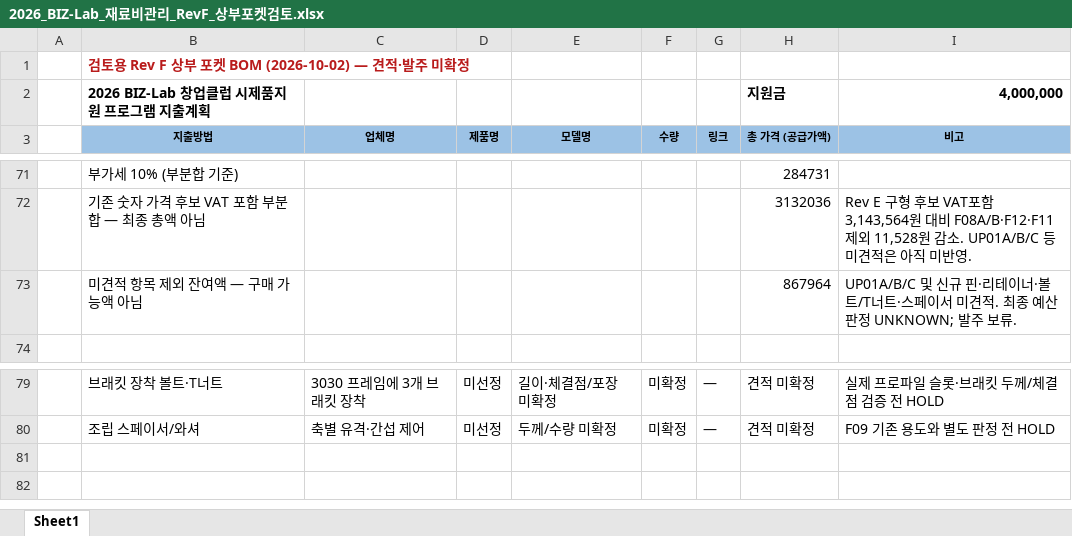
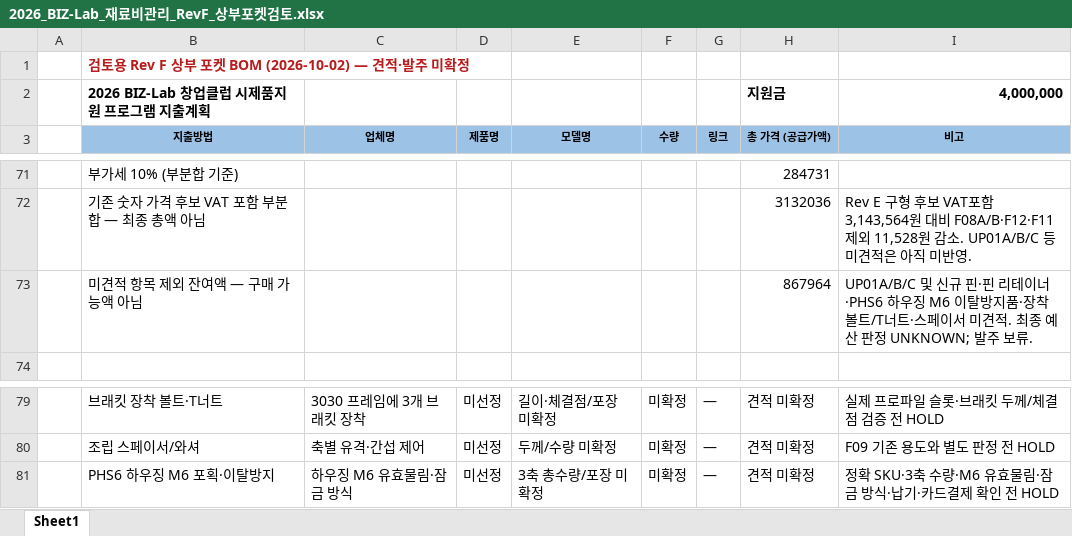
Before and after one commit to baebling/leveling-device-design, an Excel workbook: outputs/20261002_reve_upper_pocket_bom/2026_BIZ-Lab_재료비관리_RevF_상부포켓검토.xlsx, sheet Sheet1, drawn as a sheet; only a part is shown, gaps mark what is left out; values as stored, in another font and other column widths than the file's, no borders; the diff names each change by its address in the sheet, - before the commit and + after, or states it on an @@ line.

```diff
--- a/outputs/20261002_reve_upper_pocket_bom/2026_BIZ-Lab_재료비관리_RevF_상부포켓검토.xlsx (sheet Sheet1)
+++ b/outputs/20261002_reve_upper_pocket_bom/2026_BIZ-Lab_재료비관리_RevF_상부포켓검토.xlsx (sheet Sheet1)
-I73 (비고): …규 핀·리테이너·볼트/T너…
+I73 (비고): …규 핀·핀 리테이너·PHS6 하우징 M6 이탈방지품·장착 볼트/T너…
+row 81:  | PHS6 하우징 M6 포획·이탈방지 | 하우징 M6 유효물림·잠금 방식 | 미선정 | 3축 총수량/포장 미확정 | 미확정 | — | 견적 미확정 | 정확 SKU·3축 수량·M6 유효물림·잠금 방식·납기·카드결제 확인 전 HOLD
```
Also changed, not shown: 3 other files.
